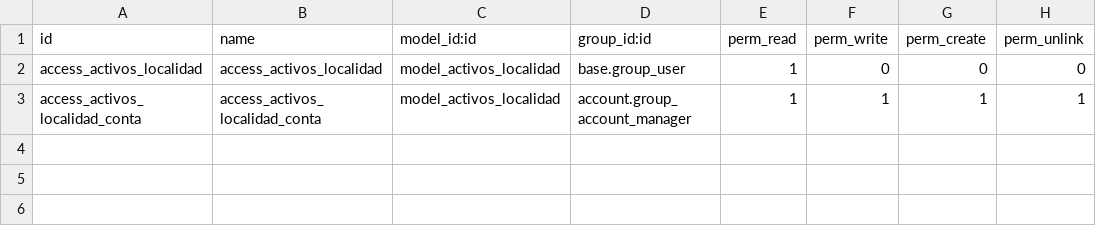
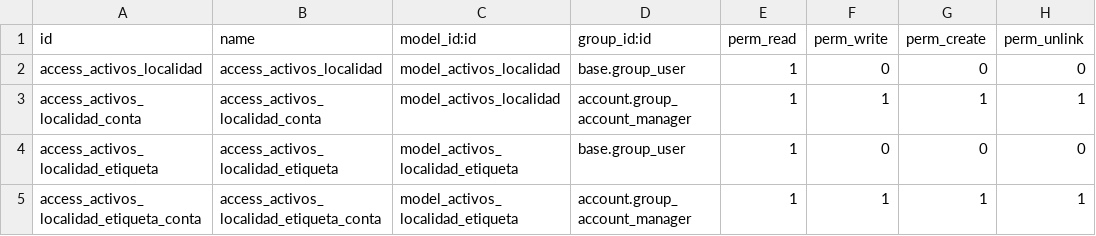
Before and after one commit to jeffrepo/activos, a CSV file: security/ir.model.access.csv, drawn as a sheet.

Commit message:
Permisos correctos

```diff
--- a/security/ir.model.access.csv
+++ b/security/ir.model.access.csv
@@ -3 +3,3 @@ access_activos_localidad,access_activos_localidad,model_activos_localidad,base.g
 access_activos_localidad_conta,access_activos_localidad_conta,model_activos_localidad,account.group_account_manager,1,1,1,1
+access_activos_localidad_etiqueta,access_activos_localidad_etiqueta,model_activos_localidad_etiqueta,base.group_user,1,0,0,0
+access_activos_localidad_etiqueta_conta,access_activos_localidad_etiqueta_conta,model_activos_localidad_etiqueta,account.group_account_manager,1,1,1,1
```
